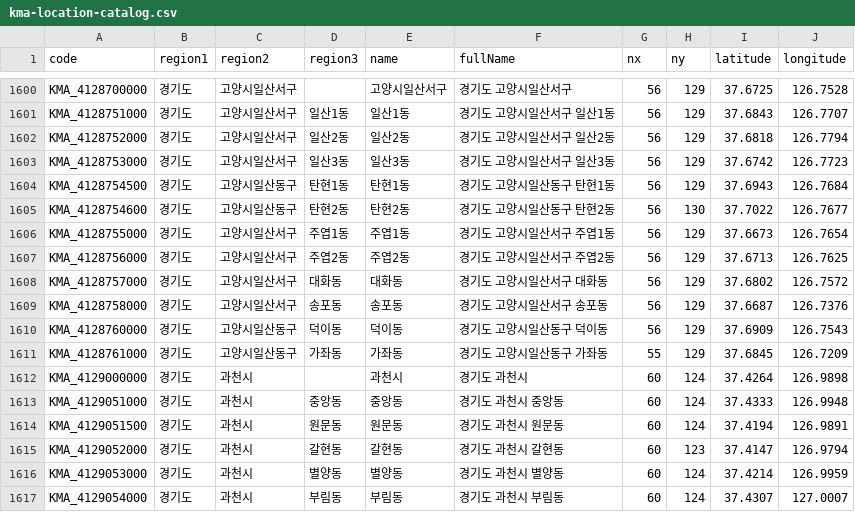
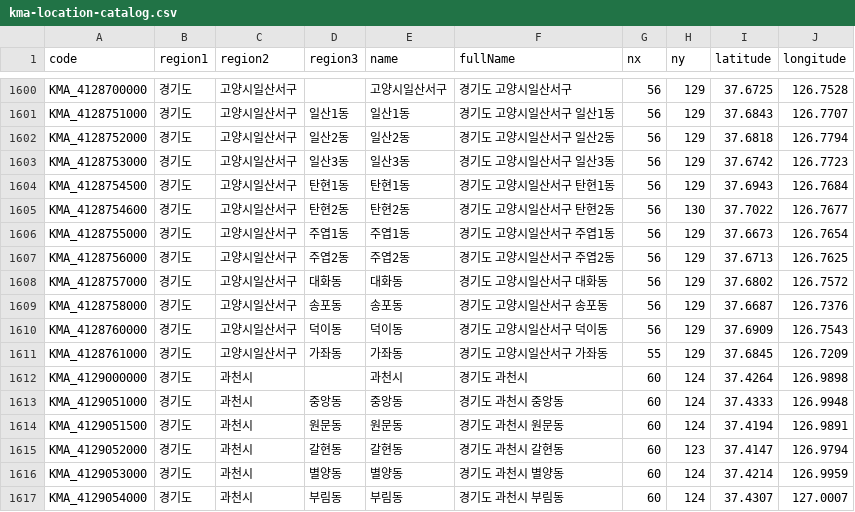
Before and after one commit to vanilalatte03/SmartCloset-v2, a CSV file: src/main/resources/kma-location-catalog.csv, drawn as a sheet; only a part is shown, gaps mark what is left out.

Commit message:
fix: 일산서구 catalog 행정구역 보정

```diff
--- a/src/main/resources/kma-location-catalog.csv
+++ b/src/main/resources/kma-location-catalog.csv
@@ -1603,4 +1603,4 @@ KMA_4128752000,경기도,고양시일산서구,일산2동,일산2동,경기도
 KMA_4128753000,경기도,고양시일산서구,일산3동,일산3동,경기도 고양시일산서구 일산3동,56,129,37.6742,126.7723
-KMA_4128754500,경기도,고양시일산동구,탄현1동,탄현1동,경기도 고양시일산동구 탄현1동,56,129,37.6943,126.7684
-KMA_4128754600,경기도,고양시일산동구,탄현2동,탄현2동,경기도 고양시일산동구 탄현2동,56,130,37.7022,126.7677
+KMA_4128754500,경기도,고양시일산서구,탄현1동,탄현1동,경기도 고양시일산서구 탄현1동,56,129,37.6943,126.7684
+KMA_4128754600,경기도,고양시일산서구,탄현2동,탄현2동,경기도 고양시일산서구 탄현2동,56,130,37.7022,126.7677
 KMA_4128755000,경기도,고양시일산서구,주엽1동,주엽1동,경기도 고양시일산서구 주엽1동,56,129,37.6673,126.7654
@@ -1609,4 +1609,4 @@ KMA_4128757000,경기도,고양시일산서구,대화동,대화동,경기도 고
 KMA_4128758000,경기도,고양시일산서구,송포동,송포동,경기도 고양시일산서구 송포동,56,129,37.6687,126.7376
-KMA_4128760000,경기도,고양시일산동구,덕이동,덕이동,경기도 고양시일산동구 덕이동,56,129,37.6909,126.7543
-KMA_4128761000,경기도,고양시일산동구,가좌동,가좌동,경기도 고양시일산동구 가좌동,55,129,37.6845,126.7209
+KMA_4128760000,경기도,고양시일산서구,덕이동,덕이동,경기도 고양시일산서구 덕이동,56,129,37.6909,126.7543
+KMA_4128761000,경기도,고양시일산서구,가좌동,가좌동,경기도 고양시일산서구 가좌동,55,129,37.6845,126.7209
 KMA_4129000000,경기도,과천시,,과천시,경기도 과천시,60,124,37.4264,126.9898
```
Also changed, not shown: 1 other file.
